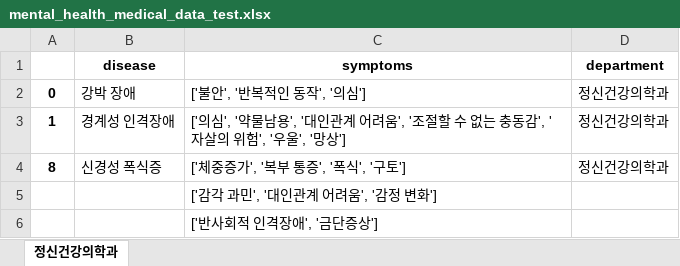
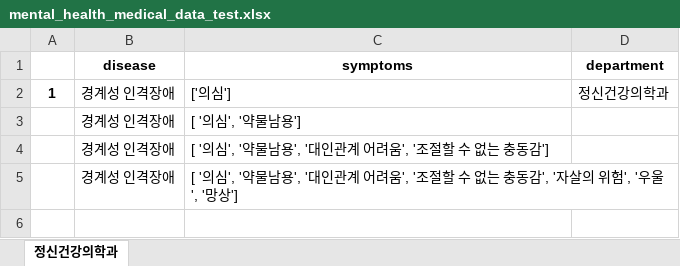
Before and after one commit to Ochodus/DBLab_onehot, an Excel workbook: mental_health_medical_data_test.xlsx, sheet 정신건강의학과, drawn as a sheet; values as stored, in another font and other column widths than the file's, no borders; removed rows and columns are numbered as before the commit, all else as after; the diff names each change by its address in the sheet, - before the commit and + after, or states it on an @@ line.

```diff
--- a/mental_health_medical_data_test.xlsx (sheet 정신건강의학과)
+++ b/mental_health_medical_data_test.xlsx (sheet 정신건강의학과)
-row 2: 0 | 강박 장애 | ['불안', '반복적인 동작', '의심'] | 정신건강의학과
-C2 (symptoms): ['의심', '약물남용', '대인관계 어려움', '조절할 수 없는 충동감', '자살의 위험', '우울', '망상']
+C2 (symptoms): ['의심']
-row 4: 8 | 신경성 폭식증 | ['체중증가', '복부 통증', '폭식', '구토'] | 정신건강의학과
-row 5:  |  | ['감각 과민', '대인관계 어려움', '감정 변화']
-row 6:  |  | ['반사회적 인격장애', '금단증상']
+row 3:  | 경계성 인격장애 | [ '의심', '약물남용']
+row 4:  | 경계성 인격장애 | [ '의심', '약물남용', '대인관계 어려움', '조절할 수 없는 충동감']
+row 5:  | 경계성 인격장애 | [ '의심', '약물남용', '대인관계 어려움', '조절할 수 없는 충동감', '자살의 위험', '우울', '망상']
```
Also changed, not shown: 2 other files.
